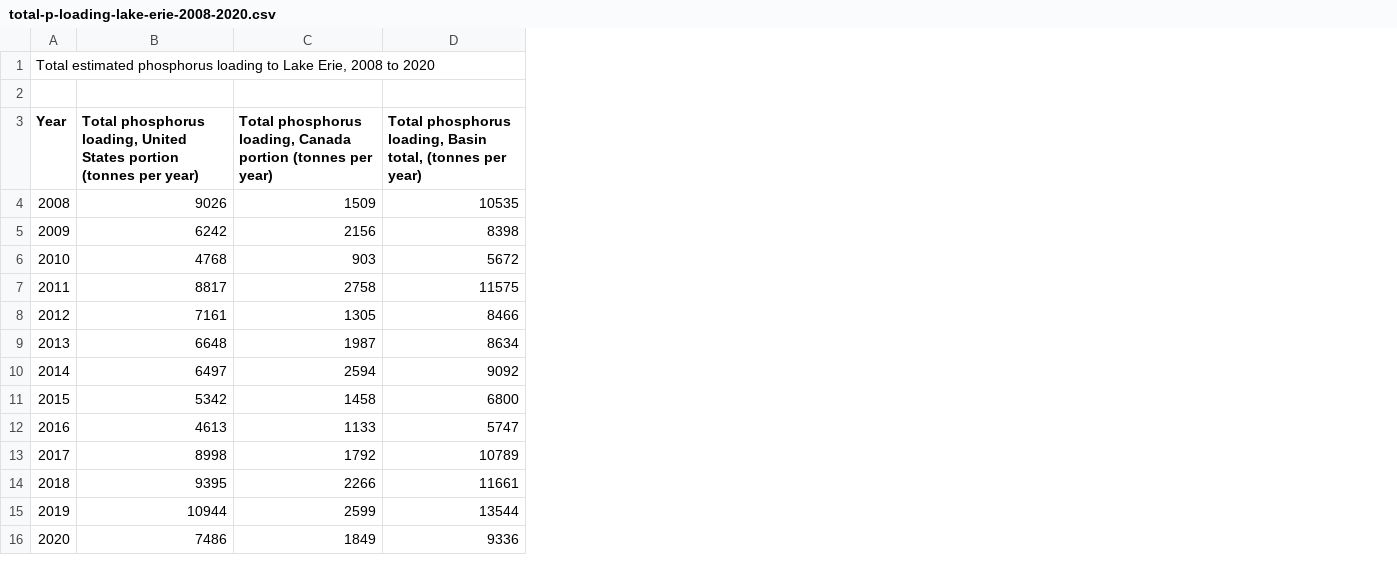
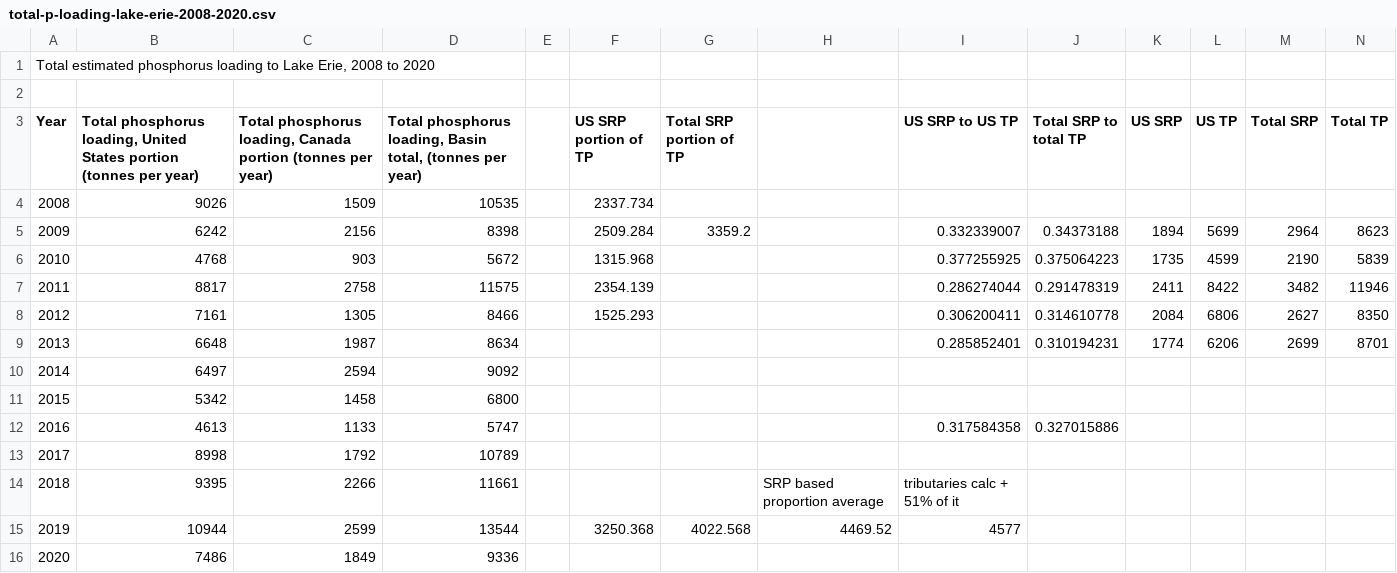
Before and after one commit to SandraKNG/LakeErie_animal-excretion, a CSV file: data/ECC_Erie_P_loading/total-p-loading-lake-erie-2008-2020.csv, drawn as a sheet; only a part is shown; the diff names each change by its address in the sheet, - before the commit and + after, or states it on an @@ line.

```diff
--- a/data/ECC_Erie_P_loading/total-p-loading-lake-erie-2008-2020.csv
+++ b/data/ECC_Erie_P_loading/total-p-loading-lake-erie-2008-2020.csv
+column E, empty
+column F (US SRP portion of TP), rows 4-15: 2337.734 | 2509.284 | 1315.968 | 2354.139 | 1525.293 |  |  |  |  |  |  | 3250.368
+column G (Total SRP portion of TP), rows 5-15: 3359.2 |  |  |  |  |  |  |  |  |  | 4022.568
+column H, rows 14-15: SRP based proportion average | 4469.52
+column I (US SRP to US TP), rows 5-15: 0.332339007 | 0.377255925 | 0.286274044 | 0.306200411 | 0.285852401 |  |  | 0.317584358 |  | tributaries calc + 51% of it | 4577
+column J (Total SRP to total TP), rows 5-12: 0.34373188 | 0.375064223 | 0.291478319 | 0.314610778 | 0.310194231 |  |  | 0.327015886
+column K (US SRP), rows 5-9: 1894 | 1735 | 2411 | 2084 | 1774
+column L (US TP), rows 5-9: 5699 | 4599 | 8422 | 6806 | 6206
+column M (Total SRP), rows 5-9: 2964 | 2190 | 3482 | 2627 | 2699
+column N (Total TP), rows 5-9: 8623 | 5839 | 11946 | 8350 | 8701
```
Also changed, not shown: data/ECC_Erie_P_loading/Annual_TP_SRP_loads_by_source_PT_PRS par type de source.csv, 12 other files.
